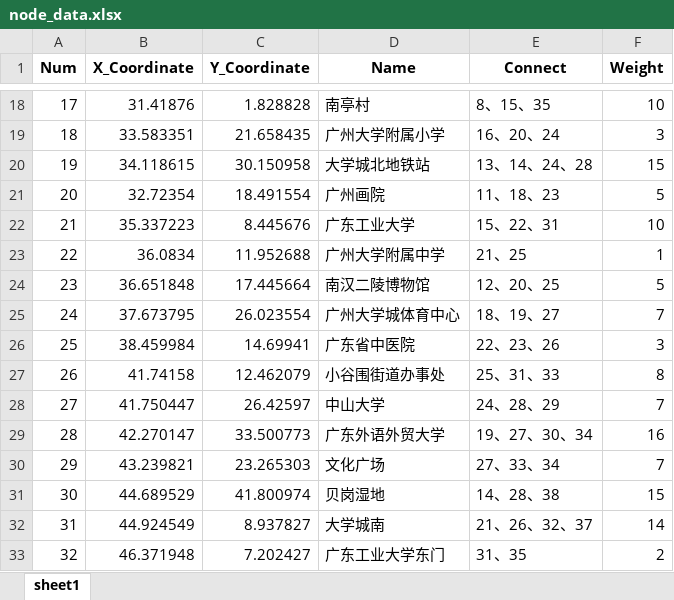
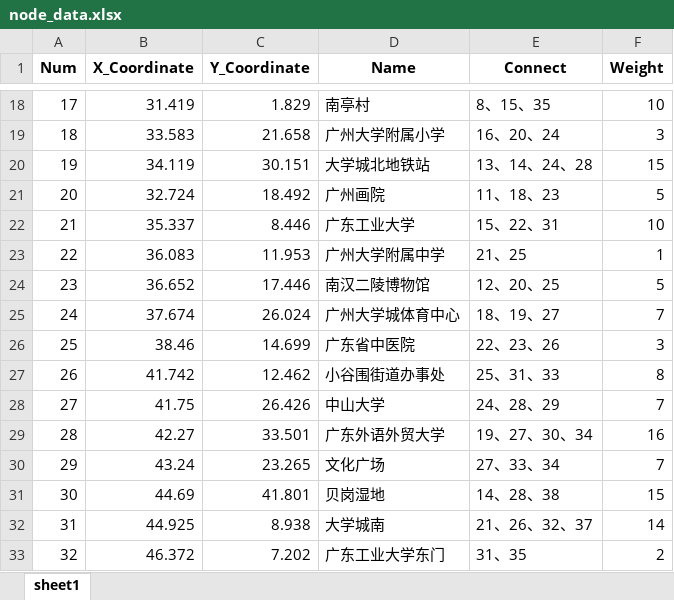
Before and after one commit to Mark-Zhangbinghan/QG_DRIVER_EXAM, an Excel workbook: Vertices_Weight_create/node_data.xlsx, sheet sheet1, drawn as a sheet; only a part is shown, gaps mark what is left out; values as stored, in another font and other column widths than the file's, no borders; the diff covers the shown part only; the diff names each change by its address in the sheet, - before the commit and + after, or states it on an @@ line.

```diff
--- a/Vertices_Weight_create/node_data.xlsx (sheet sheet1)
+++ b/Vertices_Weight_create/node_data.xlsx (sheet sheet1)
-B18 (X_Coordinate): 31.41876
+B18 (X_Coordinate): 31.419
-C18 (Y_Coordinate): 1.828828
+C18 (Y_Coordinate): 1.829
-B19 (X_Coordinate): 33.583351
+B19 (X_Coordinate): 33.583
-C19 (Y_Coordinate): 21.658435
+C19 (Y_Coordinate): 21.658
-B20 (X_Coordinate): 34.118615
+B20 (X_Coordinate): 34.119
-C20 (Y_Coordinate): 30.150958
+C20 (Y_Coordinate): 30.151
-B21 (X_Coordinate): 32.72354
+B21 (X_Coordinate): 32.724
-C21 (Y_Coordinate): 18.491554
+C21 (Y_Coordinate): 18.492
-B22 (X_Coordinate): 35.337223
+B22 (X_Coordinate): 35.337
-C22 (Y_Coordinate): 8.445676
+C22 (Y_Coordinate): 8.446
-B23 (X_Coordinate): 36.0834
+B23 (X_Coordinate): 36.083
-C23 (Y_Coordinate): 11.952688
+C23 (Y_Coordinate): 11.953
-B24 (X_Coordinate): 36.651848
+B24 (X_Coordinate): 36.652
-C24 (Y_Coordinate): 17.445664
+C24 (Y_Coordinate): 17.446
-B25 (X_Coordinate): 37.673795
+B25 (X_Coordinate): 37.674
-C25 (Y_Coordinate): 26.023554
+C25 (Y_Coordinate): 26.024
-B26 (X_Coordinate): 38.459984
+B26 (X_Coordinate): 38.46
-C26 (Y_Coordinate): 14.69941
+C26 (Y_Coordinate): 14.699
-B27 (X_Coordinate): 41.74158
+B27 (X_Coordinate): 41.742
-C27 (Y_Coordinate): 12.462079
+C27 (Y_Coordinate): 12.462
-B28 (X_Coordinate): 41.750447
+B28 (X_Coordinate): 41.75
-C28 (Y_Coordinate): 26.42597
+C28 (Y_Coordinate): 26.426
-B29 (X_Coordinate): 42.270147
+B29 (X_Coordinate): 42.27
-C29 (Y_Coordinate): 33.500773
+C29 (Y_Coordinate): 33.501
-B30 (X_Coordinate): 43.239821
+B30 (X_Coordinate): 43.24
-C30 (Y_Coordinate): 23.265303
+C30 (Y_Coordinate): 23.265
-B31 (X_Coordinate): 44.689529
+B31 (X_Coordinate): 44.69
-C31 (Y_Coordinate): 41.800974
+C31 (Y_Coordinate): 41.801
-B32 (X_Coordinate): 44.924549
+B32 (X_Coordinate): 44.925
-C32 (Y_Coordinate): 8.937827
+C32 (Y_Coordinate): 8.938
-B33 (X_Coordinate): 46.371948
+B33 (X_Coordinate): 46.372
-C33 (Y_Coordinate): 7.202427
+C33 (Y_Coordinate): 7.202
```
Also changed, not shown: 44 edited cells elsewhere in this sheet.
